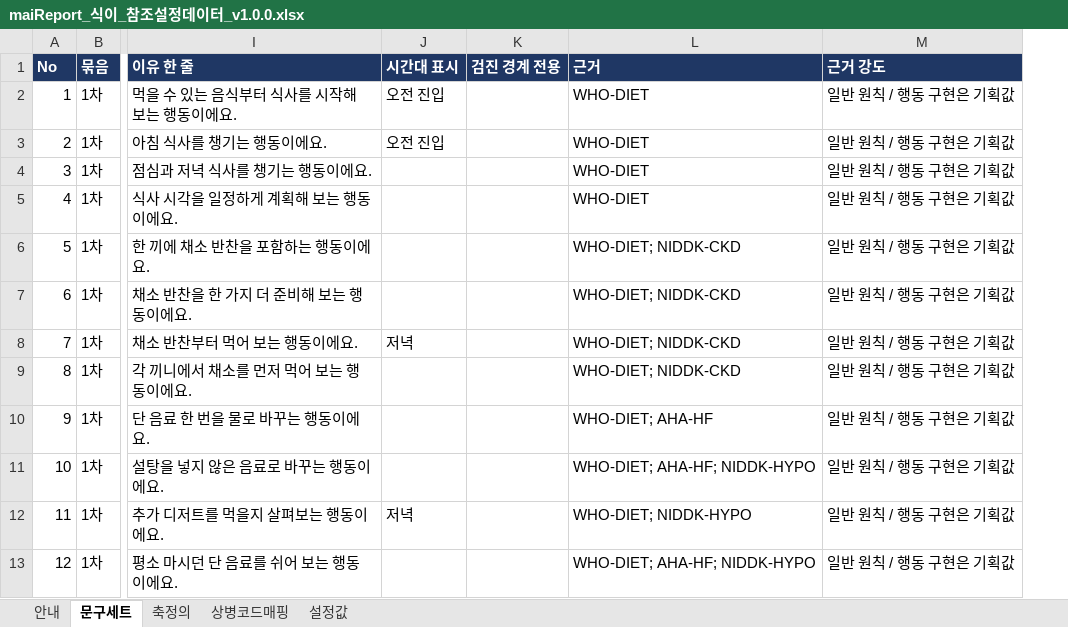
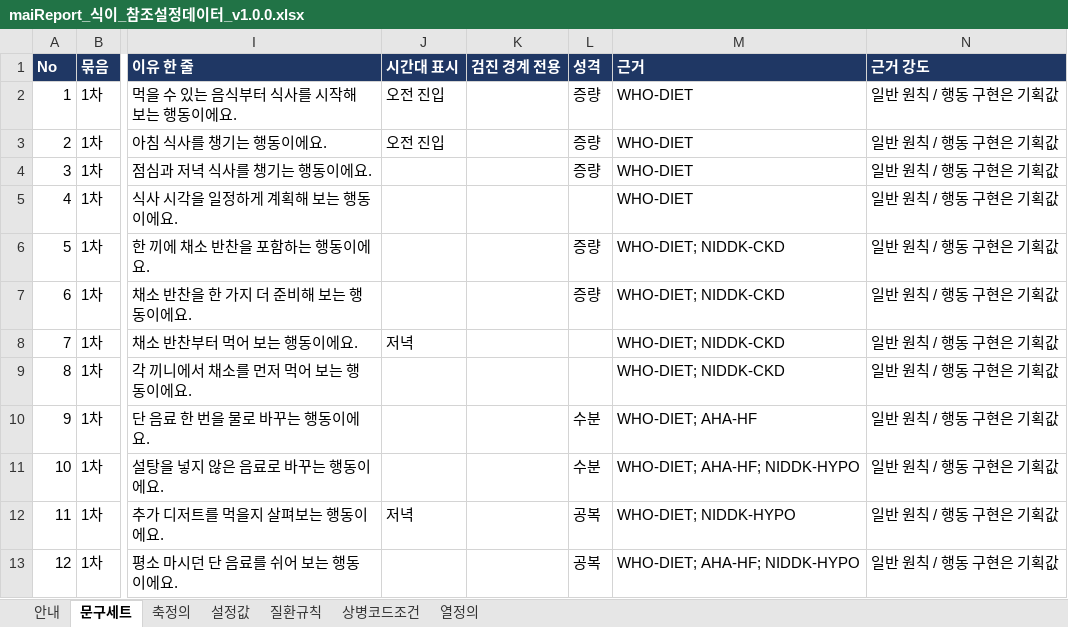
Before and after one commit to srleeinkorea/Project_maiReport, an Excel workbook: outputs/mai-report-policy/maiReport_식이_참조설정데이터_v1.0.0.xlsx, sheet 문구세트, drawn as a sheet; only a part is shown, gaps mark what is left out; values as stored, in another font and other column widths than the file's, no borders; conditional formats not drawn; the diff names each change by its address in the sheet, - before the commit and + after, or states it on an @@ line.

```diff
--- a/outputs/mai-report-policy/maiReport_식이_참조설정데이터_v1.0.0.xlsx (sheet 문구세트)
+++ b/outputs/mai-report-policy/maiReport_식이_참조설정데이터_v1.0.0.xlsx (sheet 문구세트)
-sheet tab: 상병코드매핑
+sheet tab: 질환규칙
+sheet tab: 상병코드조건
+sheet tab: 열정의
+column L (성격), rows 2-13: 증량 | 증량 | 증량 |  | 증량 | 증량 |  |  | 수분 | 수분 | 공복 | 공복
```
Also changed, not shown: sheet 안내, formulas that keep their value, 4 other files.
